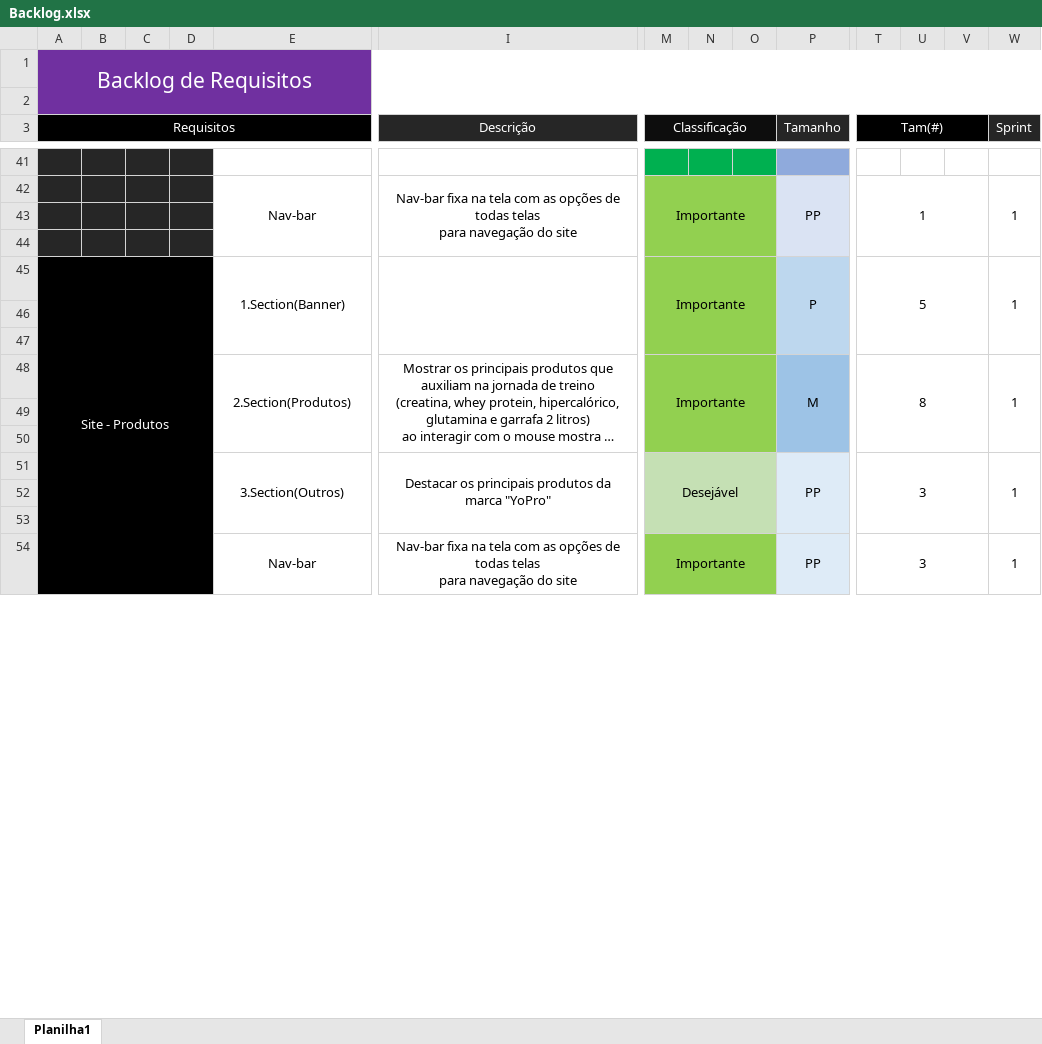
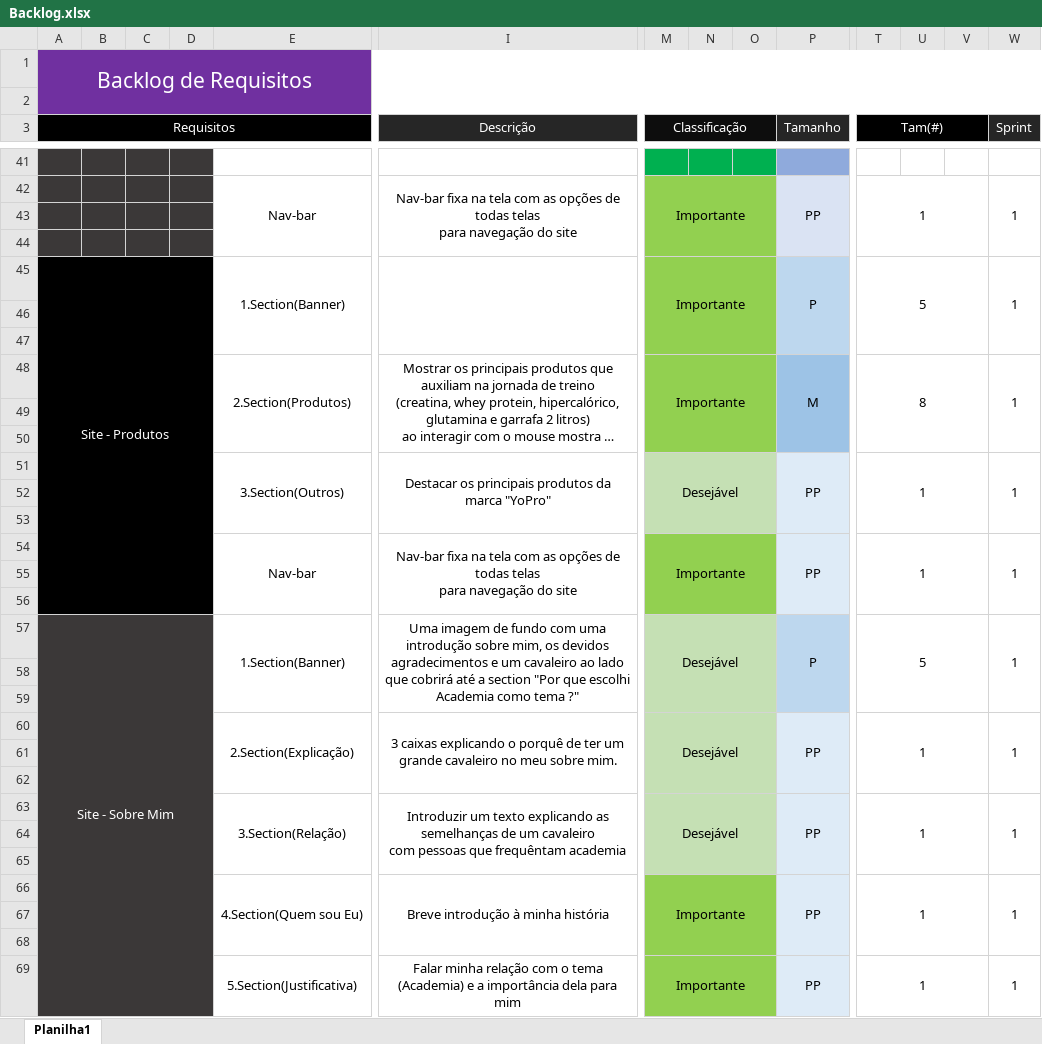
Before and after one commit to BrunoOliveiraDOnofrio/Projeto_Pessoal, an Excel workbook: Documentação/Backlog.xlsx, sheet Planilha1, drawn as a sheet; only a part is shown, gaps mark what is left out; long unchanged cells end in …; values as stored, in another font and other column widths than the file's, no borders; removed rows and columns are numbered as before the commit, all else as after; rows hold the shown columns only; ↵ is a line break in a cell; the diff covers the shown part only; the diff names each change by its address in the sheet, - before the commit and + after, or states it on an @@ line.

Commit message:
Backlog+ BD+

```diff
--- a/Documentação/Backlog.xlsx (sheet Planilha1)
+++ b/Documentação/Backlog.xlsx (sheet Planilha1)
-A45:D56 merged
+A45:D56 merged
-T51 (Tam(#)): 3
+T51 (Tam(#)): 1
-E54:H56 merged
+E54:H56 merged
-I54:L56 merged
+I54:L56 merged
-M54:O56 merged
+M54:O56 merged
-P54:S56 merged
+P54:S56 merged
-T54 (Tam(#)): 3
+T54 (Tam(#)): 1
-T54:V56 merged
+T54:V56 merged
-W54:W56 merged
+W54:W56 merged
+row 55: (empty)
+row 56: (empty)
+row 57: Site - Sobre Mim |  |  |  | 1.Section(Banner) | Uma imagem de fundo com uma introdução sobre mim, os devidos agradecimentos e um cavaleiro ao lado que cobrirá até a section "Por que escolhi Academia como tema ?" | Desejável |  |  | P | 5 |  |  | 1
+row 58: (empty)
+row 59: (empty)
+row 60:  |  |  |  | 2.Section(Explicação) | 3 caixas explicando o porquê de ter um grande cavaleiro no meu sobre mim. | Desejável |  |  | PP | 1 |  |  | 1
+row 61: (empty)
+row 62: (empty)
+row 63:  |  |  |  | 3.Section(Relação) | Introduzir um texto explicando as semelhanças de um cavaleiro ↵ com pessoas que frequêntam academia | Desejável |  |  | PP | 1 |  |  | 1
+row 64: (empty)
+row 65: (empty)
+row 66:  |  |  |  | 4.Section(Quem sou Eu) | Breve introdução à minha história | Importante |  |  | PP | 1 |  |  | 1
+row 67: (empty)
+row 68: (empty)
+row 69:  |  |  |  | 5.Section(Justificativa) | Falar minha relação com o tema (Academia) e a importância dela para mim | Importante |  |  | PP | 1 |  |  | 1
```
Also changed, not shown: 3 added rows, 5 removed rows, 1 edited cell, cell formats and merged cells elsewhere in this sheet, 9 other files.
